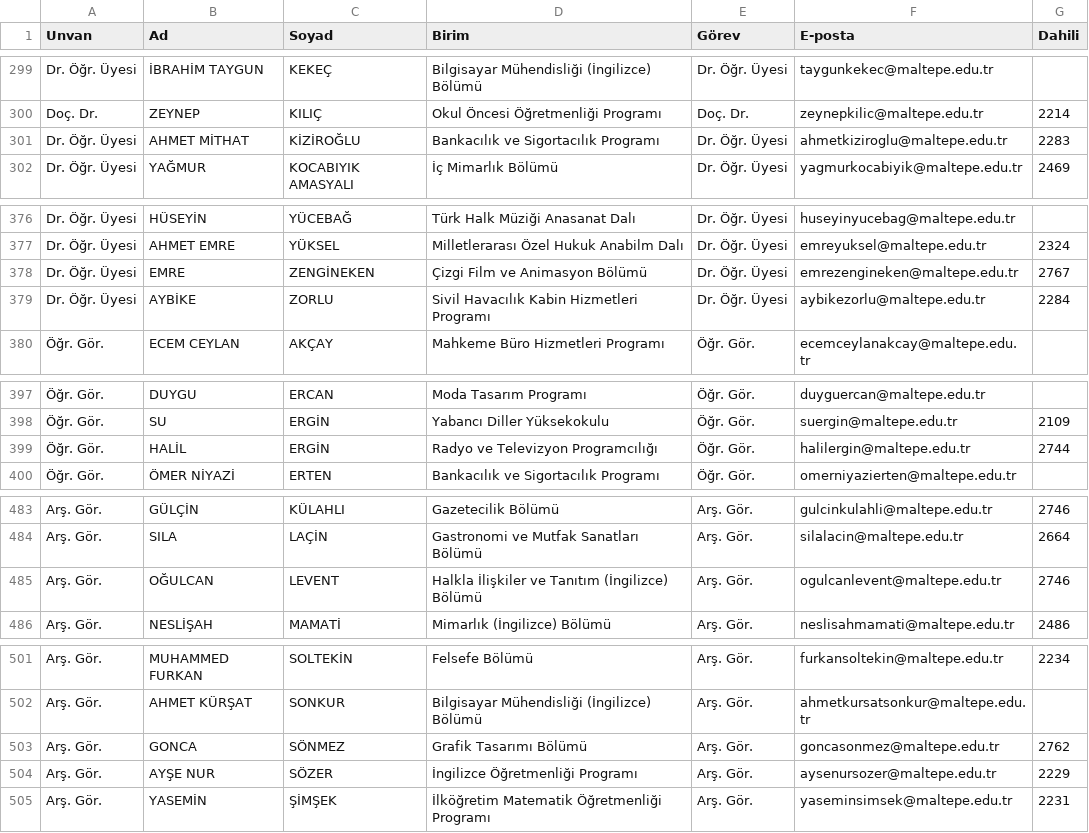
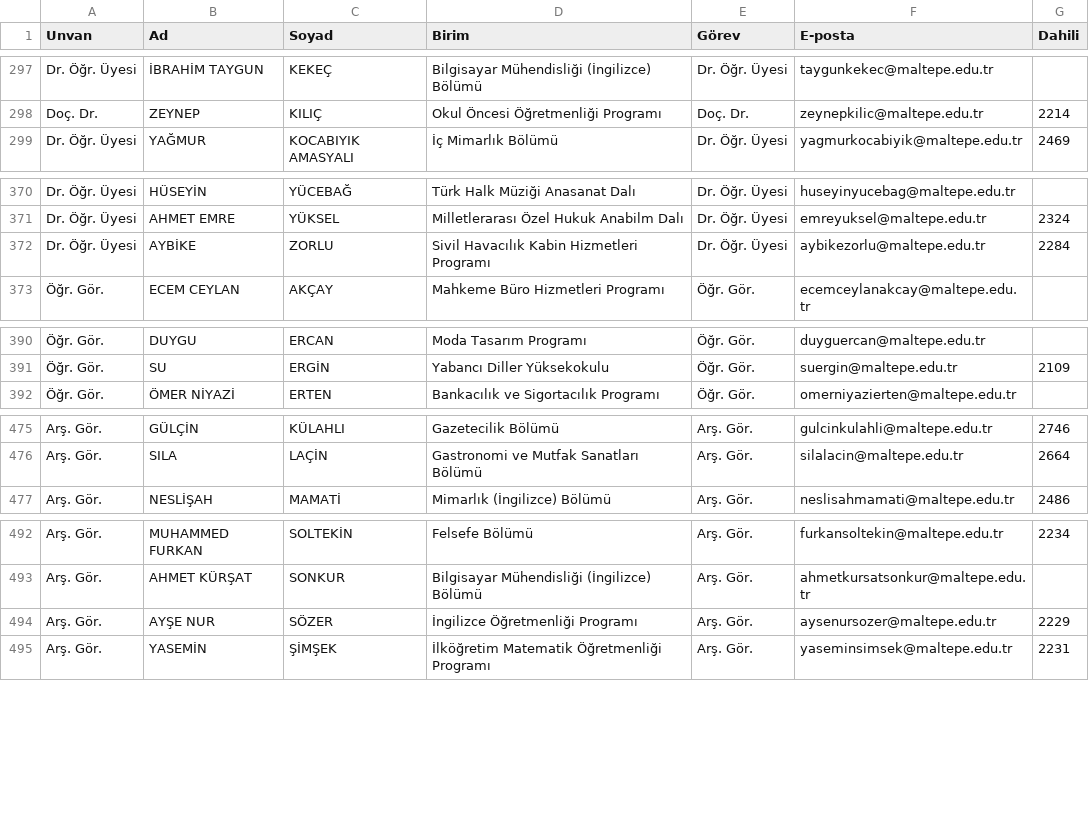
Before and after one commit to erdalyaslica/mau-personel-takip, a CSV file: rehber_durumu.csv, drawn as a sheet; only a part is shown, gaps mark what is left out; removed rows and columns are numbered as before the commit, all else as after; the diff covers the shown part only; the diff names each change by its address in the sheet, - before the commit and + after, or states it on an @@ line.

```diff
--- a/rehber_durumu.csv
+++ b/rehber_durumu.csv
-row 301: Dr. Öğr. Üyesi | AHMET MİTHAT | KİZİROĞLU | Bankacılık ve Sigortacılık Programı | Dr. Öğr. Üyesi | ahmetkiziroglu@maltepe.edu.tr | 2283
-row 378: Dr. Öğr. Üyesi | EMRE | ZENGİNEKEN | Çizgi Film ve Animasyon Bölümü | Dr. Öğr. Üyesi | emrezengineken@maltepe.edu.tr | 2767
-row 399: Öğr. Gör. | HALİL | ERGİN | Radyo ve Televizyon Programcılığı | Öğr. Gör. | halilergin@maltepe.edu.tr | 2744
-row 485: Arş. Gör. | OĞULCAN | LEVENT | Halkla İlişkiler ve Tanıtım (İngilizce) Bölümü | Arş. Gör. | ogulcanlevent@maltepe.edu.tr | 2746
-row 503: Arş. Gör. | GONCA | SÖNMEZ | Grafik Tasarımı Bölümü | Arş. Gör. | goncasonmez@maltepe.edu.tr | 2762
```
Also changed, not shown: 1 added row, 6 removed rows and 1 moved row elsewhere in this file.
